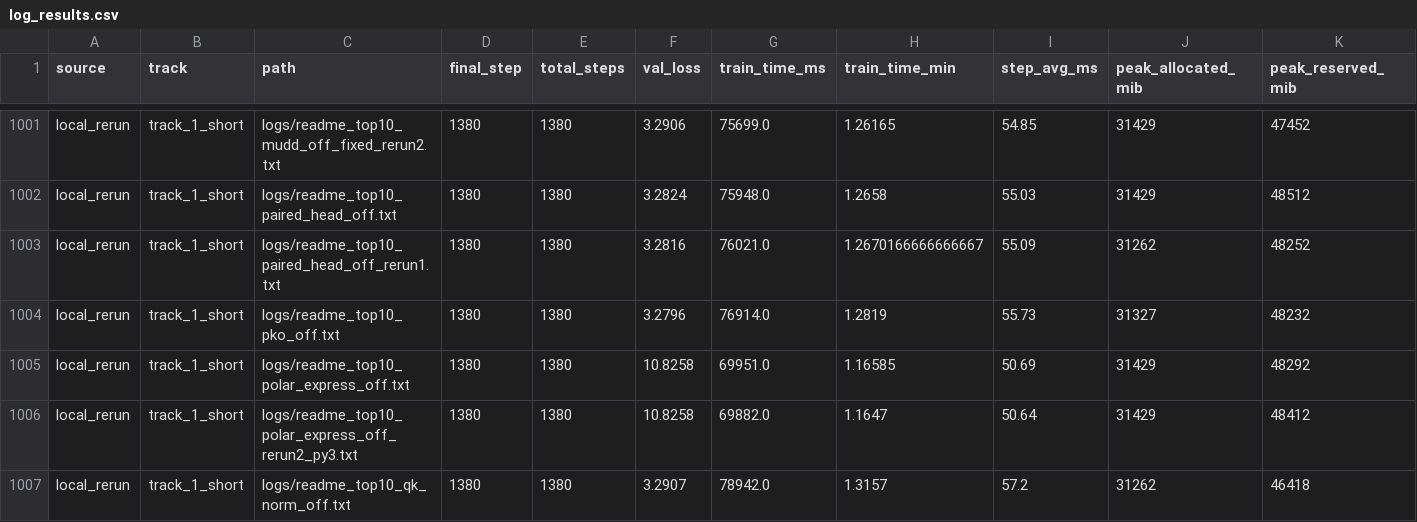
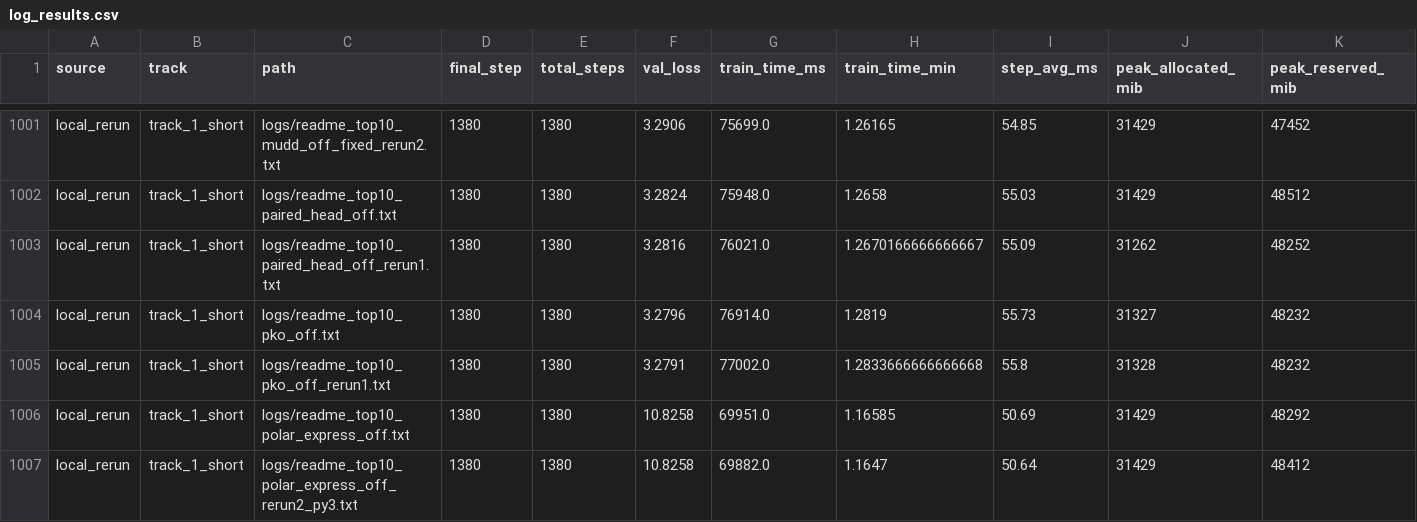
Before and after one commit to novitalabs/modded-nanogpt, a CSV file: experiments/results/log_results.csv, drawn as a sheet; only a part is shown, gaps mark what is left out; the shorter side is filled out with more unchanged rows; rows hold the shown columns only; the diff names each change by its address in the sheet, - before the commit and + after, or states it on an @@ line.

```diff
--- a/experiments/results/log_results.csv
+++ b/experiments/results/log_results.csv
+row 1005: local_rerun | track_1_short | logs/readme_top10_pko_off_rerun1.txt | 1380 | 1380 | 3.2791 | 77002.0 | 1.2833666666666668 | 55.8 | 31328 | 48232
```
Also changed, not shown: experiments/results/local_reruns.csv, experiments/results/readme_top10_ablation_results.csv, 5 other files.
